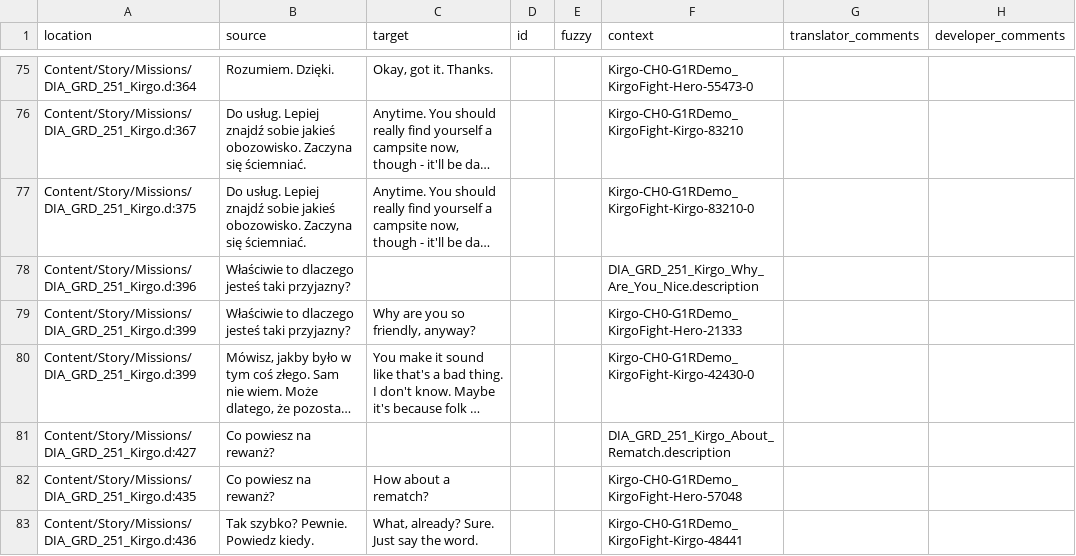
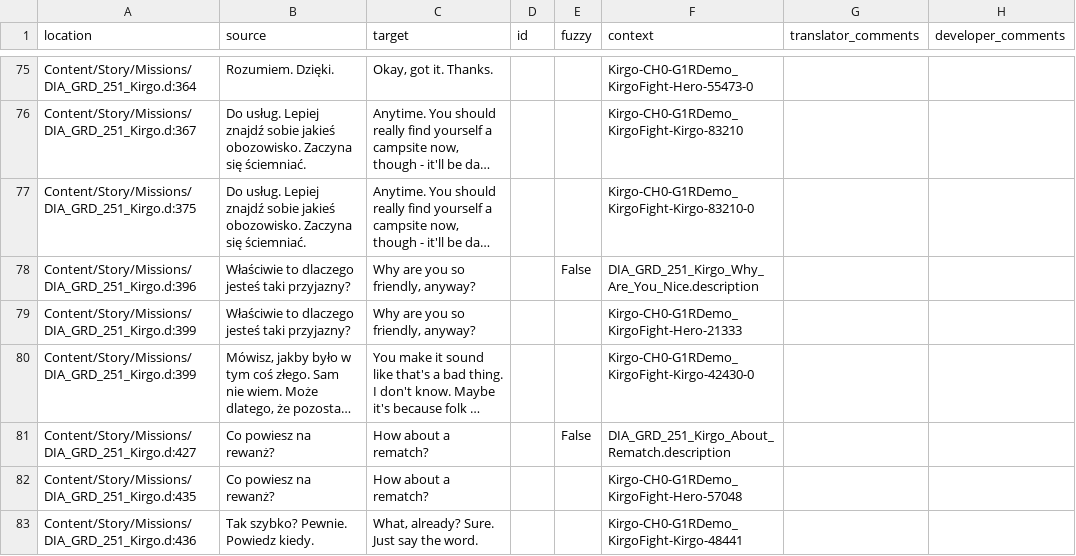
Before and after one commit to Nyras-Enjoyers/nyras-prologue-demake-scripts, a CSV file: .translations/en/Kirgo.csv, drawn as a sheet; only a part is shown, gaps mark what is left out; long unchanged cells end in …; the diff covers the shown part only; the diff names each change by its address in the sheet, - before the commit and + after, or states it on an @@ line.

Commit message:
Translated using Weblate (English)
Currently translated at 100.0% (95 of 95 strings)

Translation: Nyras Prolog Demake/Kirgo
Translate-URL: http://weblate.cokoliv.eu/projects/nyras-prolog-demake/kirgo/en/

```diff
--- a/.translations/en/Kirgo.csv
+++ b/.translations/en/Kirgo.csv
-C78 (target): (empty)
+C78 (target): Why are you so friendly, anyway?
-E78 (fuzzy): (empty)
+E78 (fuzzy): False
-C81 (target): (empty)
+C81 (target): How about a rematch?
-E81 (fuzzy): (empty)
+E81 (fuzzy): False
```
Also changed, not shown: 38 edited cells elsewhere in this file.
